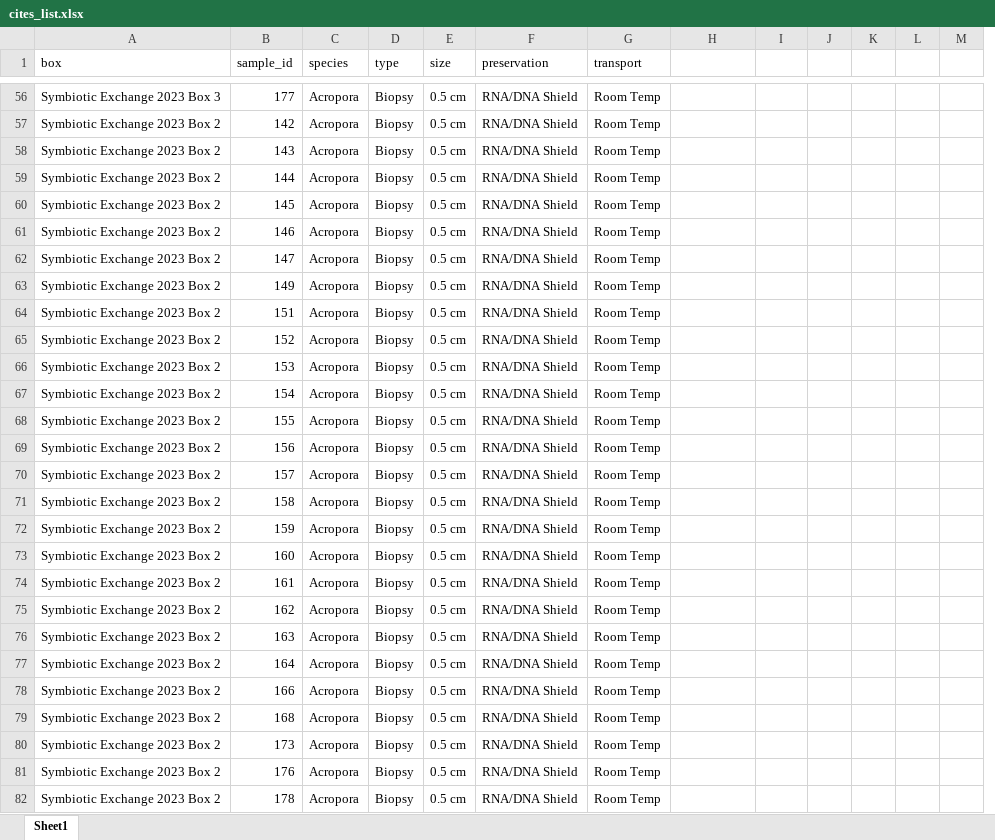
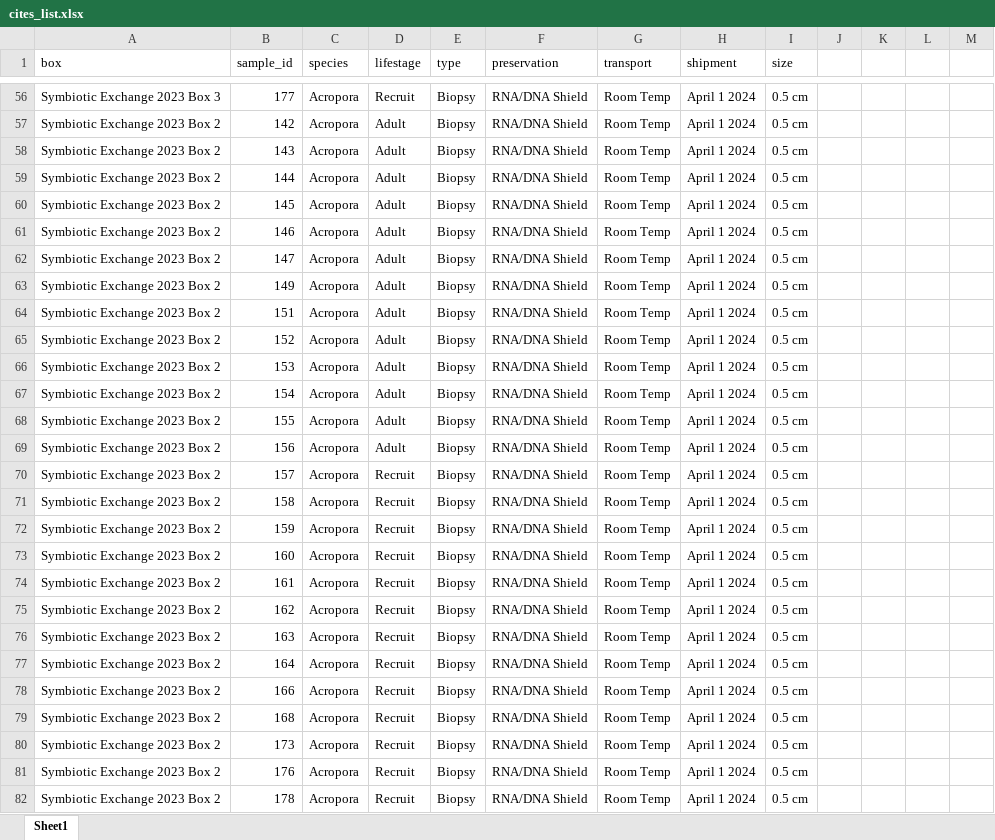
Before and after one commit to AHuffmyer/moorea_symbiotic_exchange_2023, an Excel workbook: cites_list.xlsx, sheet Sheet1, drawn as a sheet; only a part is shown, gaps mark what is left out; values as stored, in another font and other column widths than the file's, no borders; removed rows and columns are numbered as before the commit, all else as after; the diff covers the shown part only; the diff names each change by its address in the sheet, - before the commit and + after, or states it on an @@ line.

```diff
--- a/cites_list.xlsx (sheet Sheet1)
+++ b/cites_list.xlsx (sheet Sheet1)
+column D (lifestage), rows 56-82: Recruit | Adult | Adult | Adult | Adult | Adult | Adult | Adult | Adult | Adult | Adult | Adult | Adult | Adult | Recruit | Recruit | Recruit | Recruit | Recruit | Recruit | Recruit | Recruit | Recruit | Recruit | Recruit | Recruit | Recruit
-column E (size), rows 56-82: all 0.5 cm
-H1: (empty)
+H1: shipment
-I1: (empty)
+I1: size
-H56:H82 (shipment): (empty)
+H56:H82 (shipment): April 1 2024
-I56:I82 (size): (empty)
+I56:I82 (size): 0.5 cm
```
Also changed, not shown: 864 edited cells and cell formats elsewhere in this sheet, data/dna/dna_metadata.xlsx, data/master_box_list.xlsx.
